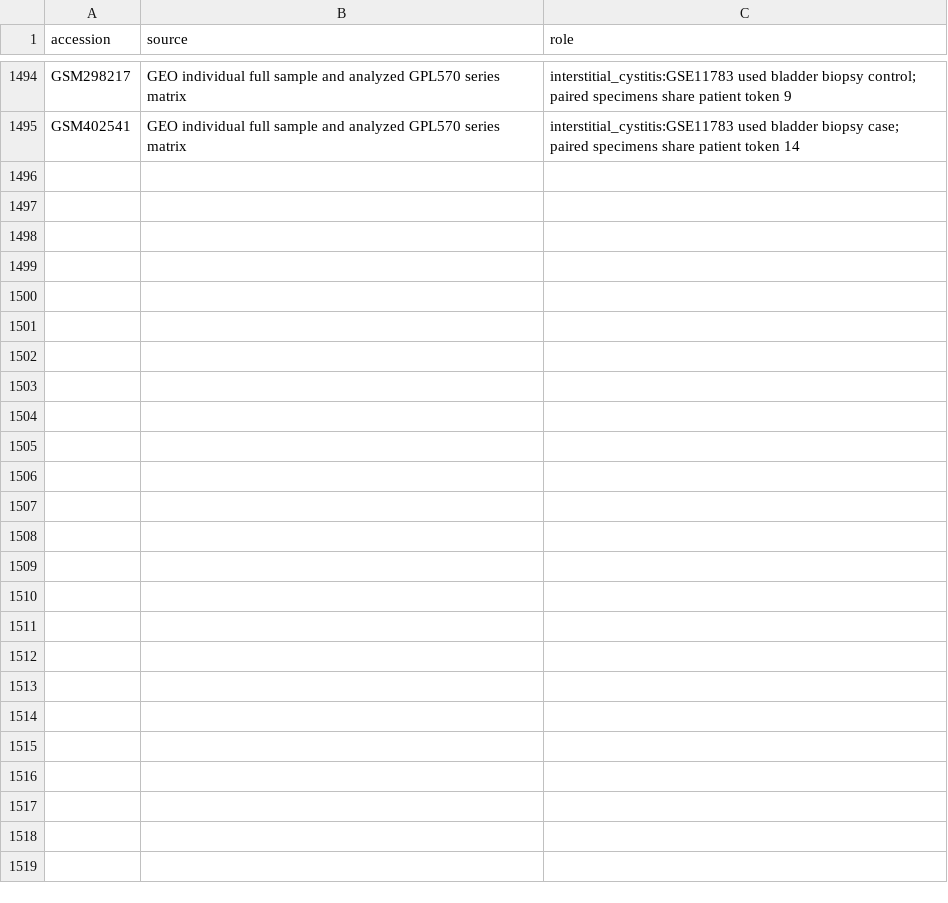
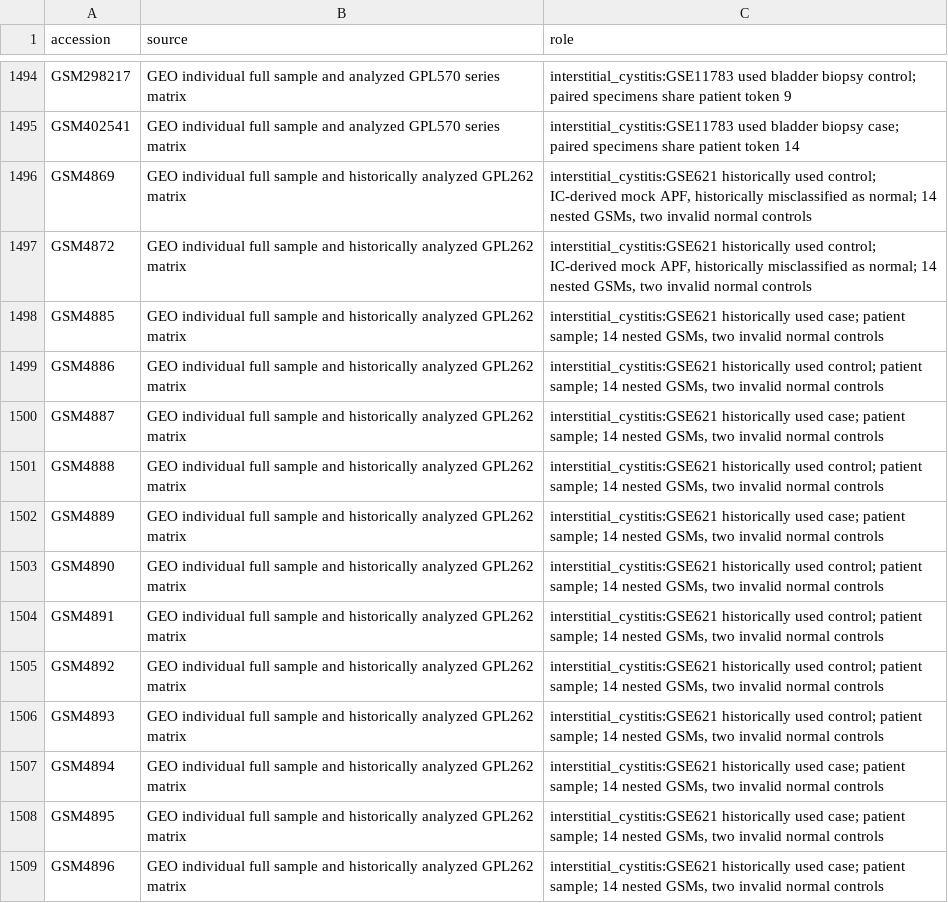
Before and after one commit to uditakankananonononono/mega27-25-biomarkers-underserved-diseases, a CSV file: results/dataset_manifest.csv, drawn as a sheet; only a part is shown, gaps mark what is left out; the diff names each change by its address in the sheet, - before the commit and + after, or states it on an @@ line.

Commit message:
Reconcile 14 historically used IC GSMs with two invalid controls

```diff
--- a/results/dataset_manifest.csv
+++ b/results/dataset_manifest.csv
+row 1496: GSM4869 | GEO individual full sample and historically analyzed GPL262 matrix | interstitial_cystitis:GSE621 historically used control; IC-derived mock APF, historically misclassified as normal; 14 nested GSMs, two invalid normal controls
+row 1497: GSM4872 | GEO individual full sample and historically analyzed GPL262 matrix | interstitial_cystitis:GSE621 historically used control; IC-derived mock APF, historically misclassified as normal; 14 nested GSMs, two invalid normal controls
+row 1498: GSM4885 | GEO individual full sample and historically analyzed GPL262 matrix | interstitial_cystitis:GSE621 historically used case; patient sample; 14 nested GSMs, two invalid normal controls
+row 1499: GSM4886 | GEO individual full sample and historically analyzed GPL262 matrix | interstitial_cystitis:GSE621 historically used control; patient sample; 14 nested GSMs, two invalid normal controls
+row 1500: GSM4887 | GEO individual full sample and historically analyzed GPL262 matrix | interstitial_cystitis:GSE621 historically used case; patient sample; 14 nested GSMs, two invalid normal controls
+row 1501: GSM4888 | GEO individual full sample and historically analyzed GPL262 matrix | interstitial_cystitis:GSE621 historically used control; patient sample; 14 nested GSMs, two invalid normal controls
+row 1502: GSM4889 | GEO individual full sample and historically analyzed GPL262 matrix | interstitial_cystitis:GSE621 historically used case; patient sample; 14 nested GSMs, two invalid normal controls
+row 1503: GSM4890 | GEO individual full sample and historically analyzed GPL262 matrix | interstitial_cystitis:GSE621 historically used control; patient sample; 14 nested GSMs, two invalid normal controls
+row 1504: GSM4891 | GEO individual full sample and historically analyzed GPL262 matrix | interstitial_cystitis:GSE621 historically used control; patient sample; 14 nested GSMs, two invalid normal controls
+row 1505: GSM4892 | GEO individual full sample and historically analyzed GPL262 matrix | interstitial_cystitis:GSE621 historically used control; patient sample; 14 nested GSMs, two invalid normal controls
+row 1506: GSM4893 | GEO individual full sample and historically analyzed GPL262 matrix | interstitial_cystitis:GSE621 historically used control; patient sample; 14 nested GSMs, two invalid normal controls
+row 1507: GSM4894 | GEO individual full sample and historically analyzed GPL262 matrix | interstitial_cystitis:GSE621 historically used case; patient sample; 14 nested GSMs, two invalid normal controls
+row 1508: GSM4895 | GEO individual full sample and historically analyzed GPL262 matrix | interstitial_cystitis:GSE621 historically used case; patient sample; 14 nested GSMs, two invalid normal controls
+row 1509: GSM4896 | GEO individual full sample and historically analyzed GPL262 matrix | interstitial_cystitis:GSE621 historically used case; patient sample; 14 nested GSMs, two invalid normal controls
```
Also changed, not shown: projects/per_disease_gate_audit.csv, 3 other files.
